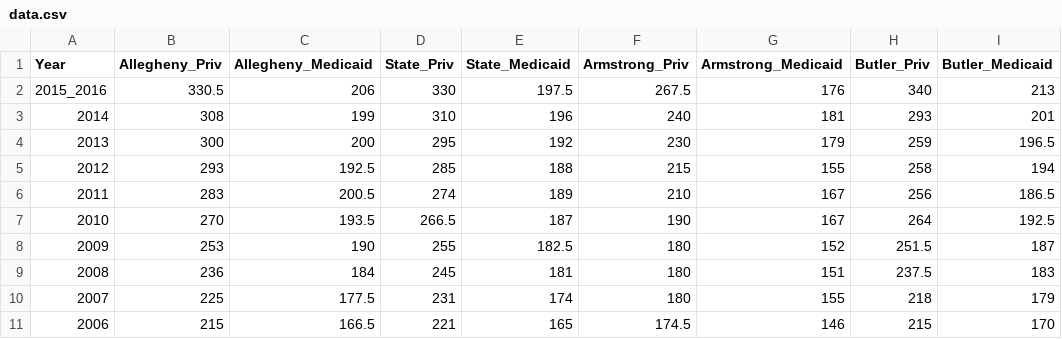
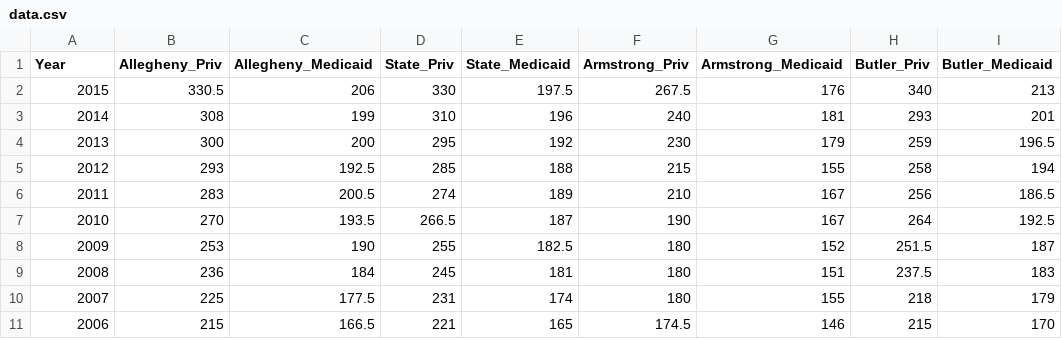
Before and after one commit to LeifGreiss/medicaid_line_chart, a CSV file: data.csv, drawn as a sheet; only a part is shown; the diff names each change by its address in the sheet, - before the commit and + after, or states it on an @@ line.

Commit message:
Update data.csv

```diff
--- a/data.csv
+++ b/data.csv
-A2 (Year): 2015_2016
+A2 (Year): 2015
```
